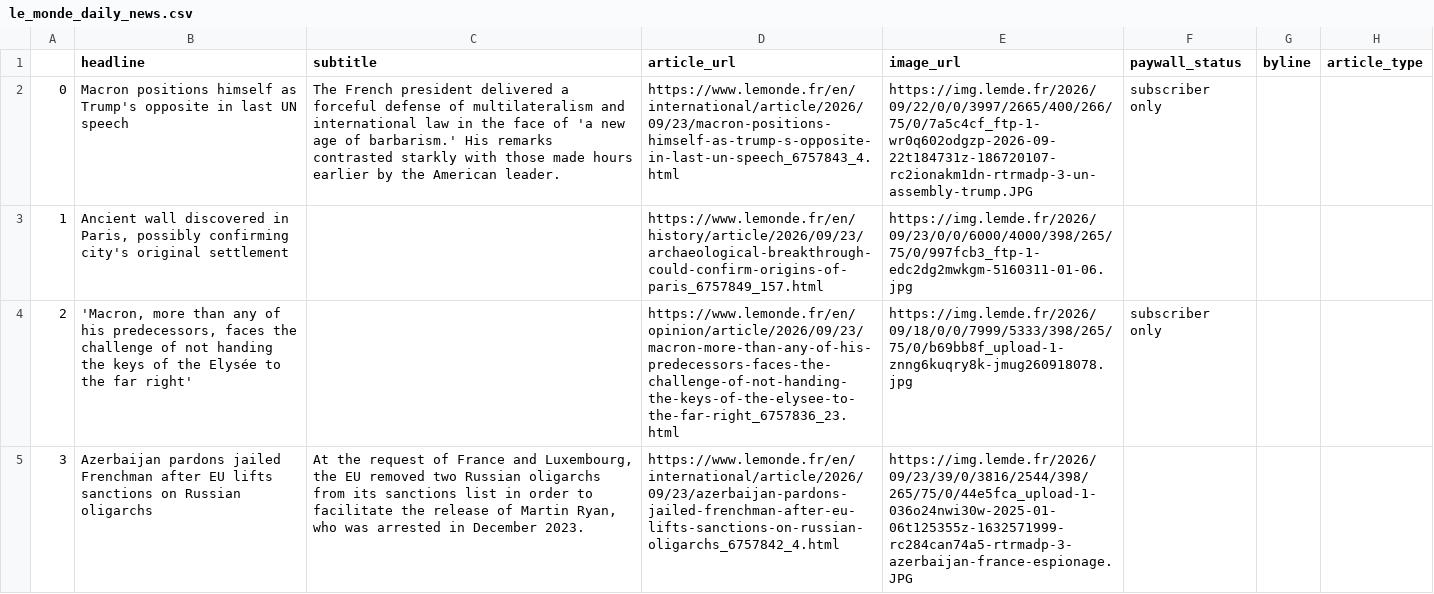
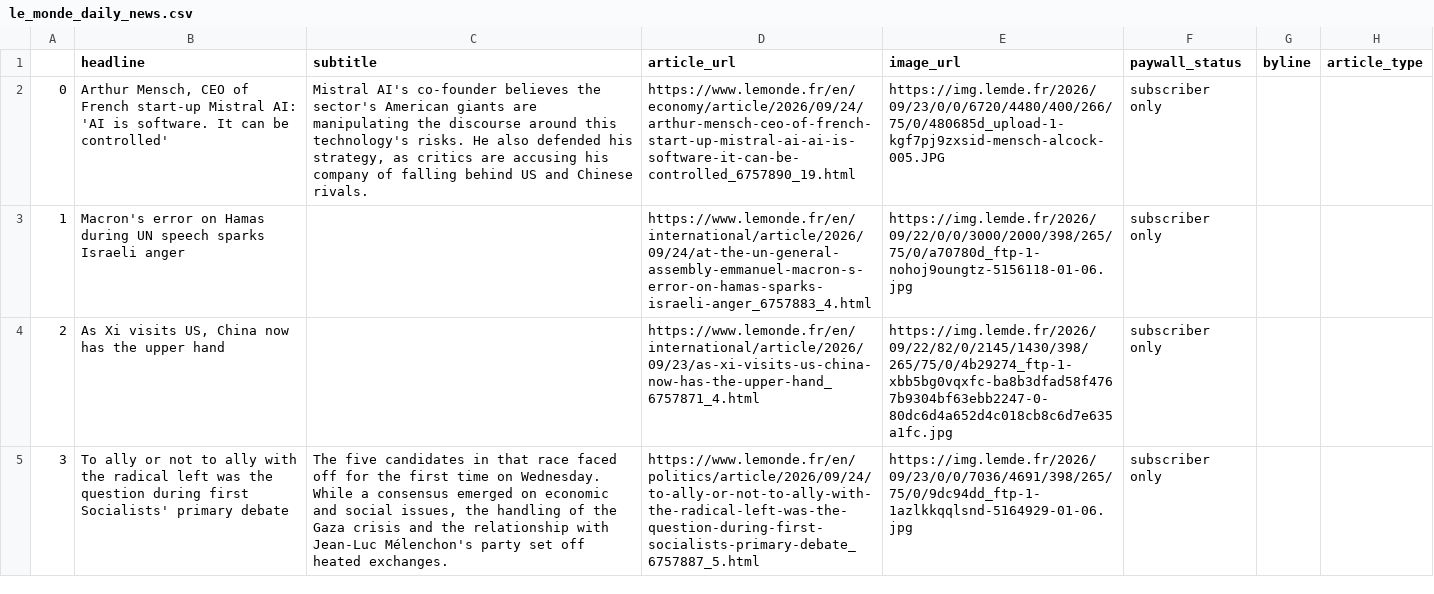
Before and after one commit to luciamack/auto_updating_headline_scraper_le_monde, a CSV file: le_monde_daily_news.csv, drawn as a sheet; only a part is shown; the diff covers the shown part only; the diff names each change by its address in the sheet, - before the commit and + after, or states it on an @@ line.

```diff
--- a/le_monde_daily_news.csv
+++ b/le_monde_daily_news.csv
-B2 (headline): Macron positions himself as Trump's opposite in last UN speech
+B2 (headline): Arthur Mensch, CEO of French start-up Mistral AI: 'AI is software. It can be controlled'
-C2 (subtitle): The French president delivered a forceful defense of multilateralism and international law in the face of 'a new age of barbarism.' His remarks contrasted starkly with those made hours earlier by the American leader.
+C2 (subtitle): Mistral AI's co-founder believes the sector's American giants are manipulating the discourse around this technology's risks. He also defended his strategy, as critics are accusing his company of falling behind US and Chinese rivals.
-D2 (article_url): https://www.lemonde.fr/en/international/article/2026/09/23/macron-positions-himself-as-trump-s-opposite-in-last-un-speech_6757843_4.html
+D2 (article_url): https://www.lemonde.fr/en/economy/article/2026/09/24/arthur-mensch-ceo-of-french-start-up-mistral-ai-ai-is-software-it-can-be-controlled_6757890_19.html
-E2 (image_url): https://img.lemde.fr/2026/09/22/0/0/3997/2665/400/266/75/0/7a5c4cf_ftp-1-wr0q602odgzp-2026-09-22t184731z-186720107-rc2ionakm1dn-rtrmadp-3-un-assembly-trump.JPG
+E2 (image_url): https://img.lemde.fr/2026/09/23/0/0/6720/4480/400/266/75/0/480685d_upload-1-kgf7pj9zxsid-mensch-alcock-005.JPG
-B3 (headline): Ancient wall discovered in Paris, possibly confirming city's original settlement
+B3 (headline): Macron's error on Hamas during UN speech sparks Israeli anger
-D3 (article_url): https://www.lemonde.fr/en/history/article/2026/09/23/archaeological-breakthrough-could-confirm-origins-of-paris_6757849_157.html
+D3 (article_url): https://www.lemonde.fr/en/international/article/2026/09/24/at-the-un-general-assembly-emmanuel-macron-s-error-on-hamas-sparks-israeli-anger_6757883_4.html
-E3 (image_url): https://img.lemde.fr/2026/09/23/0/0/6000/4000/398/265/75/0/997fcb3_ftp-1-edc2dg2mwkgm-5160311-01-06.jpg
+E3 (image_url): https://img.lemde.fr/2026/09/22/0/0/3000/2000/398/265/75/0/a70780d_ftp-1-nohoj9oungtz-5156118-01-06.jpg
-F3 (paywall_status): (empty)
+F3 (paywall_status): subscriber only
-B4 (headline): 'Macron, more than any of his predecessors, faces the challenge of not handing the keys of the Elysée to the far right'
+B4 (headline): As Xi visits US, China now has the upper hand
-D4 (article_url): https://www.lemonde.fr/en/opinion/article/2026/09/23/macron-more-than-any-of-his-predecessors-faces-the-challenge-of-not-handing-the-keys-of-the-elysee-to-the-far-right_6757836_23.html
+D4 (article_url): https://www.lemonde.fr/en/international/article/2026/09/23/as-xi-visits-us-china-now-has-the-upper-hand_6757871_4.html
-E4 (image_url): https://img.lemde.fr/2026/09/18/0/0/7999/5333/398/265/75/0/b69bb8f_upload-1-znng6kuqry8k-jmug260918078.jpg
+E4 (image_url): https://img.lemde.fr/2026/09/22/82/0/2145/1430/398/265/75/0/4b29274_ftp-1-xbb5bg0vqxfc-ba8b3dfad58f4767b9304bf63ebb2247-0-80dc6d4a652d4c018cb8c6d7e635a1fc.jpg
-B5 (headline): Azerbaijan pardons jailed Frenchman after EU lifts sanctions on Russian oligarchs
+B5 (headline): To ally or not to ally with the radical left was the question during first Socialists' primary debate
-C5 (subtitle): At the request of France and Luxembourg, the EU removed two Russian oligarchs from its sanctions list in order to facilitate the release of Martin Ryan, who was arrested in December 2023.
+C5 (subtitle): The five candidates in that race faced off for the first time on Wednesday. While a consensus emerged on economic and social issues, the handling of the Gaza crisis and the relationship with Jean-Luc Mélenchon's party set off heated exchanges.
-D5 (article_url): https://www.lemonde.fr/en/international/article/2026/09/23/azerbaijan-pardons-jailed-frenchman-after-eu-lifts-sanctions-on-russian-oligarchs_6757842_4.html
+D5 (article_url): https://www.lemonde.fr/en/politics/article/2026/09/24/to-ally-or-not-to-ally-with-the-radical-left-was-the-question-during-first-socialists-primary-debate_6757887_5.html
-E5 (image_url): https://img.lemde.fr/2026/09/23/39/0/3816/2544/398/265/75/0/44e5fca_upload-1-036o24nwi30w-2025-01-06t125355z-1632571999-rc284can74a5-rtrmadp-3-azerbaijan-france-espionage.JPG
+E5 (image_url): https://img.lemde.fr/2026/09/23/0/0/7036/4691/398/265/75/0/9dc94dd_ftp-1-1azlkkqqlsnd-5164929-01-06.jpg
-F5 (paywall_status): (empty)
+F5 (paywall_status): subscriber only
```
Also changed, not shown: 73 edited cells elsewhere in this file, 1 other file.
